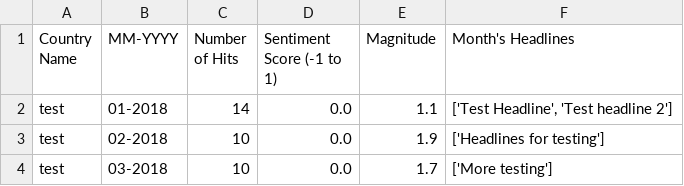
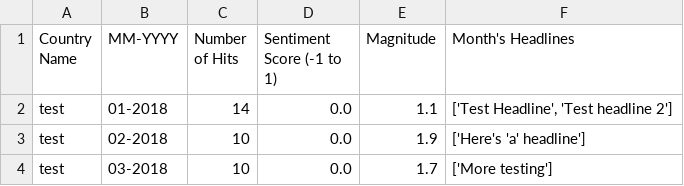
Before and after one commit to olincollege/softdes-nytimes-countries, a CSV file: CountryData/test_data.csv, drawn as a sheet.

Commit message:
Added unit tests for processing.

```diff
--- a/CountryData/test_data.csv
+++ b/CountryData/test_data.csv
@@ -2,3 +2,3 @@ Country Name,MM-YYYY,Number of Hits,Sentiment Score (-1 to 1),Magnitude,Month's
 test,01-2018,14,0.0,1.1,"['Test Headline', 'Test headline 2']"
-test,02-2018,10,0.0,1.9,"['Headlines for testing']"
+test,02-2018,10,0.0,1.9,"['Here's 'a' headline']"
 test,03-2018,10,0.0,1.7,"['More testing']"
```
Also changed, not shown: 1 other file.
